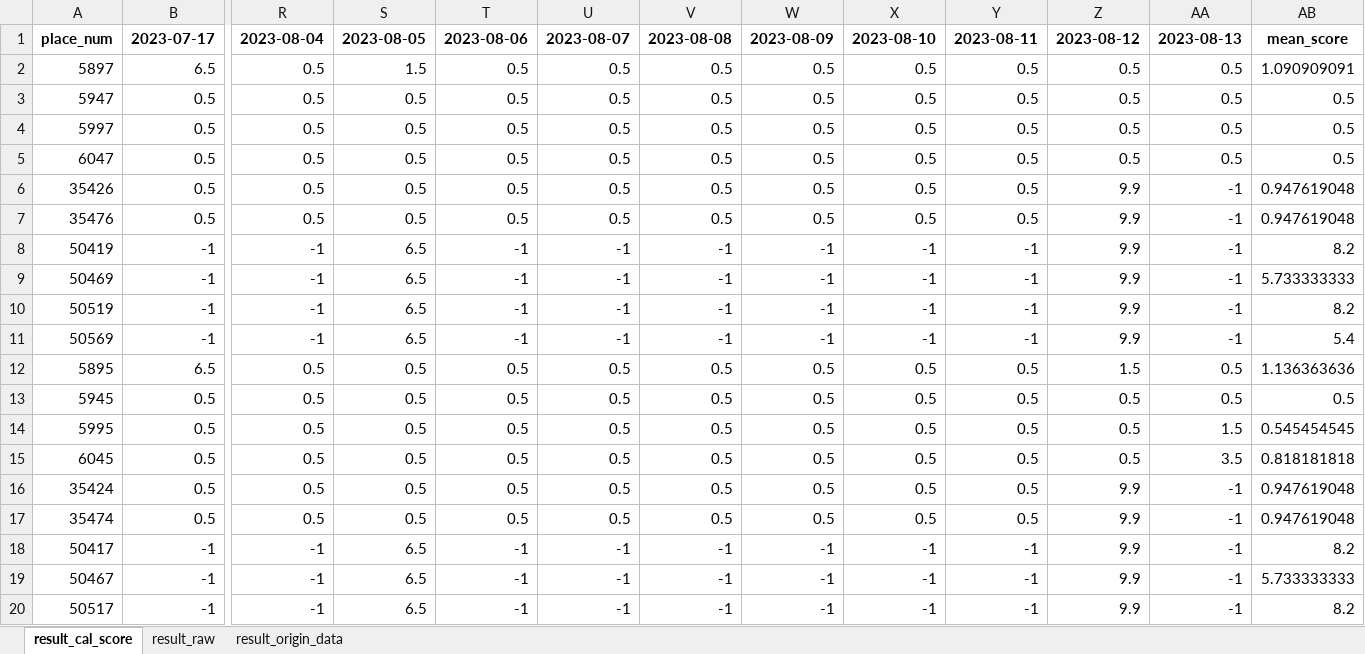
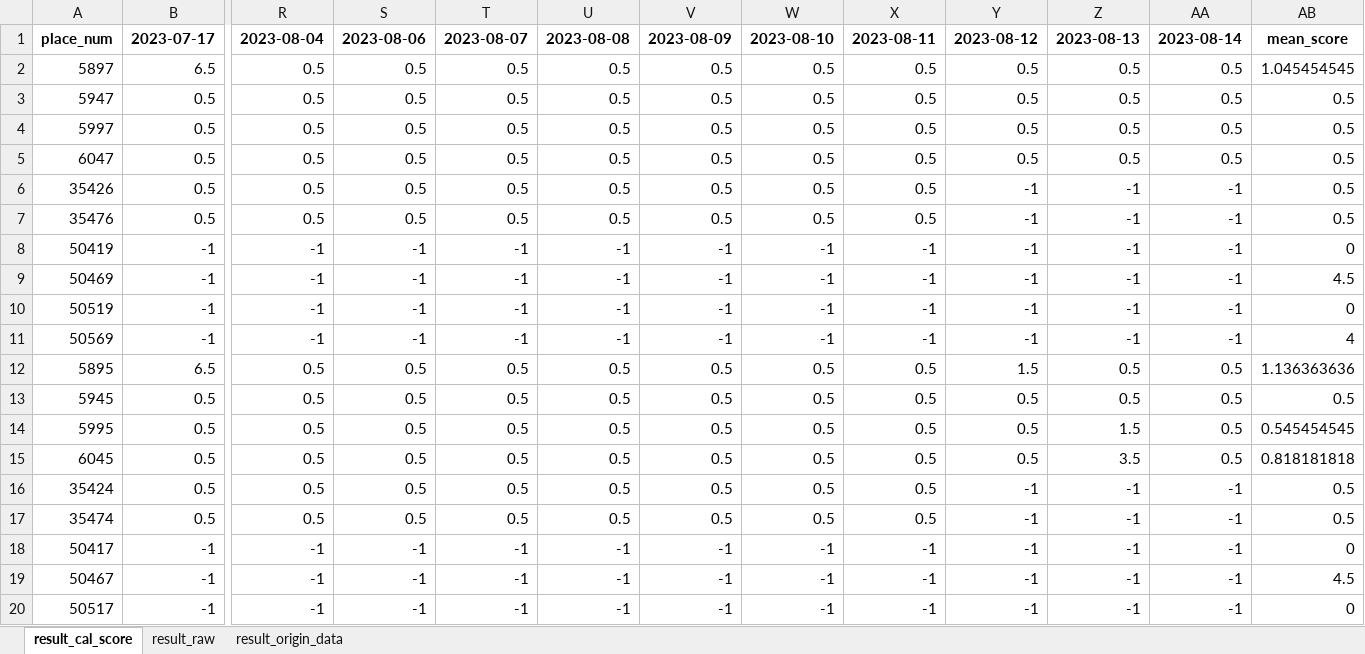
Before and after one commit to hikergoo/hikergoo.github.io, an Excel workbook: assets/data/result_DataAnalysis.xlsx, sheet result_cal_score, drawn as a sheet; only a part is shown, gaps mark what is left out; values as stored, in another font and other column widths than the file's, no borders; the diff covers the shown part only; the diff names each change by its address in the sheet, - before the commit and + after, or states it on an @@ line.

```diff
--- a/assets/data/result_DataAnalysis.xlsx (sheet result_cal_score)
+++ b/assets/data/result_DataAnalysis.xlsx (sheet result_cal_score)
-S1: 2023-08-05
+S1: 2023-08-06
-T1: 2023-08-06
+T1: 2023-08-07
-U1: 2023-08-07
+U1: 2023-08-08
-V1: 2023-08-08
+V1: 2023-08-09
-W1: 2023-08-09
+W1: 2023-08-10
-X1: 2023-08-10
+X1: 2023-08-11
-Y1: 2023-08-11
+Y1: 2023-08-12
-Z1: 2023-08-12
+Z1: 2023-08-13
-AA1: 2023-08-13
+AA1: 2023-08-14
-S2: 1.5
+S2: 0.5
-AB2: 1.090909091
+AB2: 1.045454545
-Y6:Y7: 0.5
+Y6:Y7: -1
-Z6:Z11: 9.9
+Z6:Z11: -1
-AB6:AB7: 0.947619048
+AB6:AB7: 0.5
-S8:S11: 6.5
+S8:S11: -1
-AB8: 8.2
+AB8: 0
-AB9: 5.733333333
+AB9: 4.5
-AB10: 8.2
+AB10: 0
-AB11: 5.4
+AB11: 4
-Y12: 0.5
+Y12: 1.5
-Z12: 1.5
+Z12: 0.5
-Z14: 0.5
+Z14: 1.5
-AA14: 1.5
+AA14: 0.5
-Z15: 0.5
+Z15: 3.5
-AA15: 3.5
+AA15: 0.5
-Y16:Y17: 0.5
+Y16:Y17: -1
-Z16:Z20: 9.9
+Z16:Z20: -1
-AB16:AB17: 0.947619048
+AB16:AB17: 0.5
-S18:S20: 6.5
+S18:S20: -1
-AB18: 8.2
+AB18: 0
-AB19: 5.733333333
+AB19: 4.5
-AB20: 8.2
+AB20: 0
```
Also changed, not shown: 629 edited cells elsewhere in this sheet, sheet result_origin_data, sheet result_raw, 2 other files.
